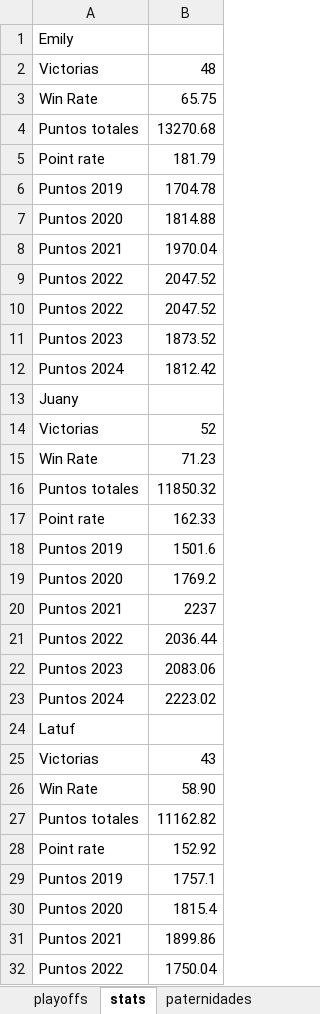
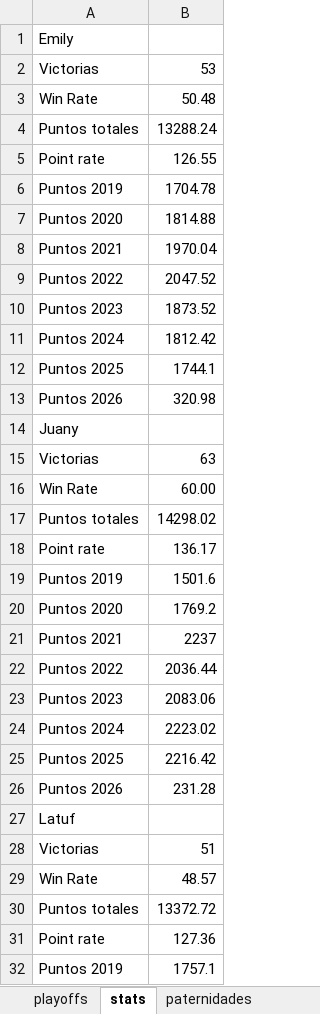
Before and after one commit to FantasyLFA/FantasyLFA, an Excel workbook: historialFantasyV3.xlsx, sheet stats, drawn as a sheet; only a part is shown; the shorter side is filled out with more unchanged rows; values as stored, in another font and other column widths than the file's, no borders; removed rows and columns are numbered as before the commit, all else as after; the diff covers the shown part only; the diff names each change by its address in the sheet, - before the commit and + after, or states it on an @@ line.

```diff
--- a/historialFantasyV3.xlsx (sheet stats)
+++ b/historialFantasyV3.xlsx (sheet stats)
-B2: 48
+B2: 53
-B3: 65.75
+B3: 50.48
-B4: 13270.68
+B4: 13288.24
-B5: 181.79
+B5: 126.55
-row 10: Puntos 2022 | 2047.52
+row 12: Puntos 2025 | 1744.1
+row 13: Puntos 2026 | 320.98
-B15: 52
+B15: 63
-B16: 71.23
+B16: 60.00
-B17: 11850.32
+B17: 14298.02
-B18: 162.33
+B18: 136.17
+row 25: Puntos 2025 | 2216.42
+row 26: Puntos 2026 | 231.28
-B28: 43
+B28: 51
-B29: 58.90
+B29: 48.57
-B30: 11162.82
+B30: 13372.72
-B31: 152.92
+B31: 127.36
```
Also changed, not shown: 12 added rows and 20 edited cells elsewhere in this sheet, sheet partidos regular, sheet paternidades, sheet playoffs, sheet Ranking, 6 other files.
